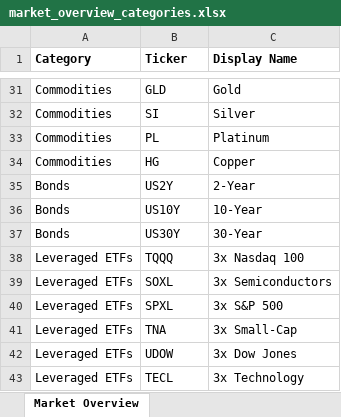
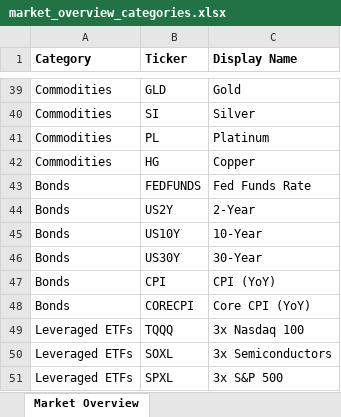
Before and after one commit to Azqato/stocks, an Excel workbook: data/market_overview_categories.xlsx, sheet Market Overview, drawn as a sheet; only a part is shown, gaps mark what is left out; the shorter side is filled out with more unchanged rows; values as stored, in another font and other column widths than the file's, no borders; the diff covers the shown part only; the diff names each change by its address in the sheet, - before the commit and + after, or states it on an @@ line.

```diff
--- a/data/market_overview_categories.xlsx (sheet Market Overview)
+++ b/data/market_overview_categories.xlsx (sheet Market Overview)
+row 43: Bonds | FEDFUNDS | Fed Funds Rate
+row 47: Bonds | CPI | CPI (YoY)
+row 48: Bonds | CORECPI | Core CPI (YoY)
```
Also changed, not shown: 10 added rows, 2 removed rows, 2 moved rows and 6 edited cells elsewhere in this sheet, 6 other files.
